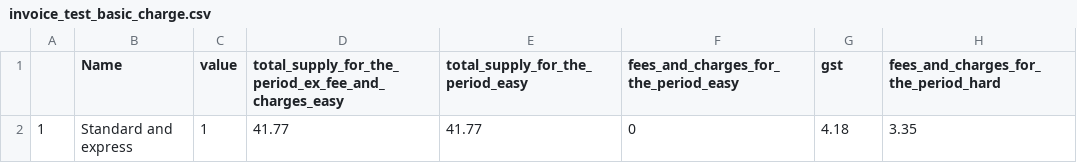
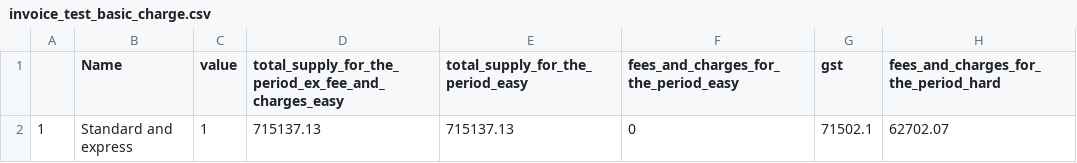
Before and after one commit to shanebestore/-aus_post, a CSV file: invoice_test_basic_charge.csv, drawn as a sheet.

```diff
--- a/invoice_test_basic_charge.csv
+++ b/invoice_test_basic_charge.csv
@@ -1,2 +1,2 @@
 "","Name","value","total_supply_for_the_period_ex_fee_and_charges_easy","total_supply_for_the_period_easy","fees_and_charges_for_the_period_easy","gst","fees_and_charges_for_the_period_hard"
-"1","Standard and express",1,41.77,41.77,0,4.18,3.35
+"1","Standard and express",1,715137.13,715137.13,0,71502.1,62702.07
```
Also changed, not shown: invoice_test.csv, 12 other files.
